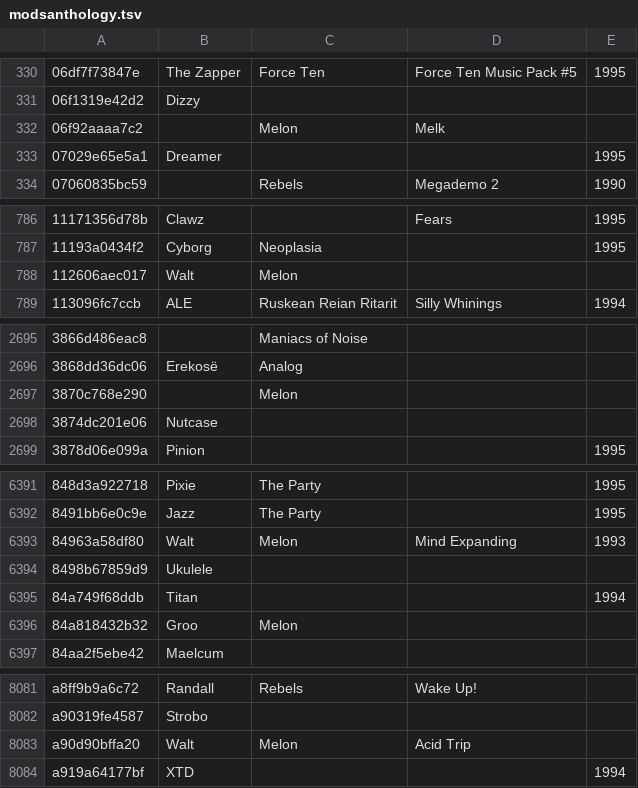
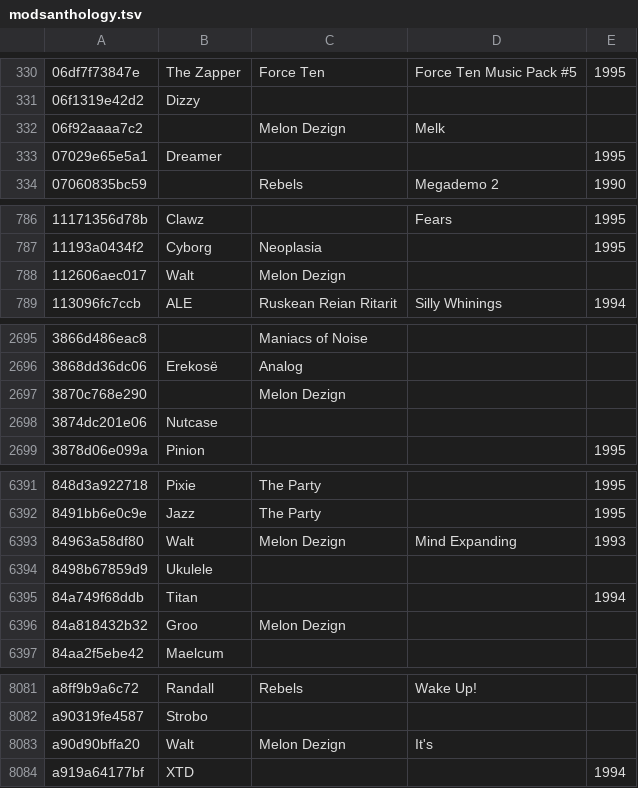
Before and after one commit to mvtiaine/audacious-uade-tools, a TSV file: tsv/pretty/modsanthology.tsv, drawn as a sheet; only a part is shown, gaps mark what is left out; the diff covers the shown part only.

```diff
--- a/tsv/pretty/modsanthology.tsv
+++ b/tsv/pretty/modsanthology.tsv
@@ -331,3 +331,3 @@
 06f1319e42d2	Dizzy			
-06f92aaaa7c2		Melon	Melk	
+06f92aaaa7c2		Melon Dezign	Melk	
 07029e65e5a1	Dreamer			1995
@@ -787,3 +787,3 @@
 11193a0434f2	Cyborg	Neoplasia		1995
-112606aec017	Walt	Melon		
+112606aec017	Walt	Melon Dezign		
 113096fc7ccb	ALE	Ruskean Reian Ritarit	Silly Whinings	1994
@@ -2696,3 +2696,3 @@
 3868dd36dc06	Erekosë	Analog		
-3870c768e290		Melon		
+3870c768e290		Melon Dezign		
 3874dc201e06	Nutcase			
@@ -6392,6 +6392,6 @@
 8491bb6e0c9e	Jazz	The Party		1995
-84963a58df80	Walt	Melon	Mind Expanding	1993
+84963a58df80	Walt	Melon Dezign	Mind Expanding	1993
 8498b67859d9	Ukulele			
 84a749f68ddb	Titan			1994
-84a818432b32	Groo	Melon		
+84a818432b32	Groo	Melon Dezign		
 84aa2f5ebe42	Maelcum			
@@ -8082,3 +8082,3 @@ a8ff9b9a6c72	Randall	Rebels	Wake Up!
 a90319fe4587	Strobo			
-a90d90bffa20	Walt	Melon	Acid Trip	
+a90d90bffa20	Walt	Melon Dezign	It's	
 a919a64177bf	XTD			1994
```
Also changed, not shown: 23 edited cells elsewhere in this file, tsv/pretty/oldexotica.tsv, tsv/pretty/unexotica.tsv, 2 other files.
